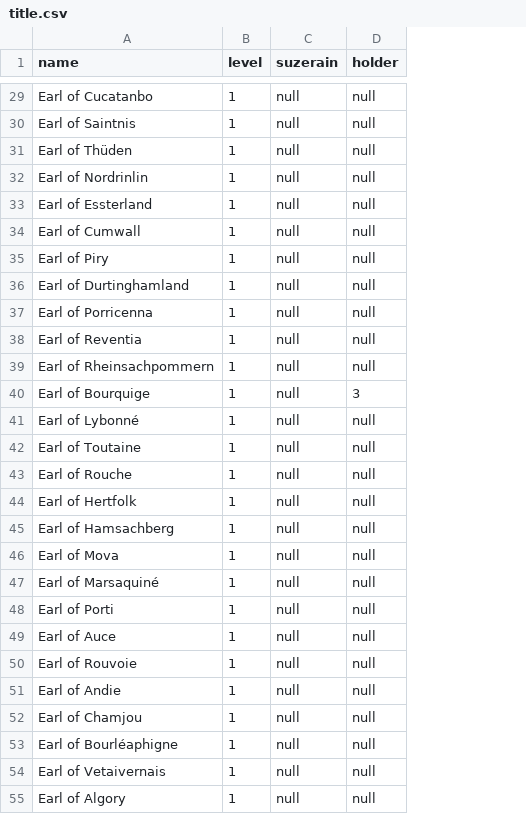
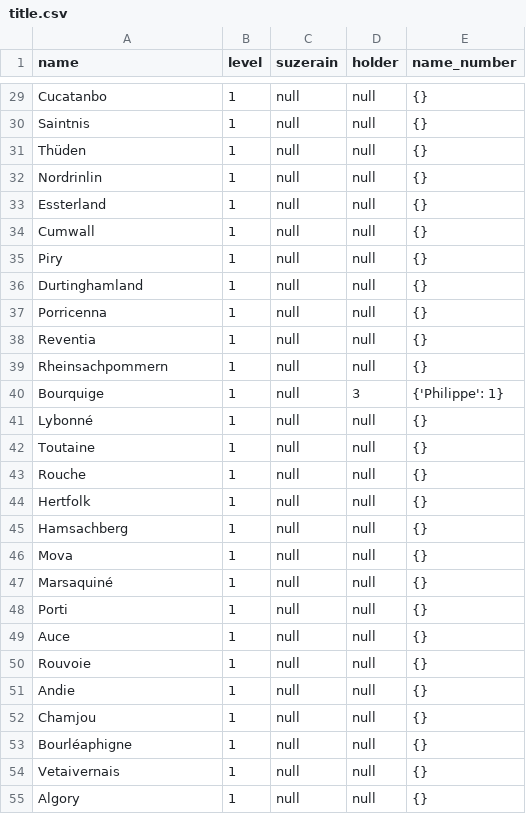
Before and after one commit to matteli/histemul, a CSV file: server/src/title.csv, drawn as a sheet; only a part is shown, gaps mark what is left out; the diff covers the shown part only; the diff names each change by its address in the sheet, - before the commit and + after, or states it on an @@ line.

```diff
--- a/server/src/title.csv
+++ b/server/src/title.csv
+column E (name_number), rows 29-55: {} | {} | {} | {} | {} | {} | {} | {} | {} | {} | {} | {'Philippe': 1} | {} | {} | {} | {} | {} | {} | {} | {} | {} | {} | {} | {} | {} | {} | {}
-A29 (name): Earl of Cucatanbo
+A29 (name): Cucatanbo
-A30 (name): Earl of Saintnis
+A30 (name): Saintnis
-A31 (name): Earl of Thüden
+A31 (name): Thüden
-A32 (name): Earl of Nordrinlin
+A32 (name): Nordrinlin
-A33 (name): Earl of Essterland
+A33 (name): Essterland
-A34 (name): Earl of Cumwall
+A34 (name): Cumwall
-A35 (name): Earl of Piry
+A35 (name): Piry
-A36 (name): Earl of Durtinghamland
+A36 (name): Durtinghamland
-A37 (name): Earl of Porricenna
+A37 (name): Porricenna
-A38 (name): Earl of Reventia
+A38 (name): Reventia
-A39 (name): Earl of Rheinsachpommern
+A39 (name): Rheinsachpommern
-A40 (name): Earl of Bourquige
+A40 (name): Bourquige
-A41 (name): Earl of Lybonné
+A41 (name): Lybonné
-A42 (name): Earl of Toutaine
+A42 (name): Toutaine
-A43 (name): Earl of Rouche
+A43 (name): Rouche
-A44 (name): Earl of Hertfolk
+A44 (name): Hertfolk
-A45 (name): Earl of Hamsachberg
+A45 (name): Hamsachberg
-A46 (name): Earl of Mova
+A46 (name): Mova
-A47 (name): Earl of Marsaquiné
+A47 (name): Marsaquiné
-A48 (name): Earl of Porti
+A48 (name): Porti
-A49 (name): Earl of Auce
+A49 (name): Auce
-A50 (name): Earl of Rouvoie
+A50 (name): Rouvoie
-A51 (name): Earl of Andie
+A51 (name): Andie
-A52 (name): Earl of Chamjou
+A52 (name): Chamjou
-A53 (name): Earl of Bourléaphigne
+A53 (name): Bourléaphigne
-A54 (name): Earl of Vetaivernais
+A54 (name): Vetaivernais
-A55 (name): Earl of Algory
+A55 (name): Algory
```
Also changed, not shown: 71 edited cells elsewhere in this file, server/src/province.csv, 9 other files.
